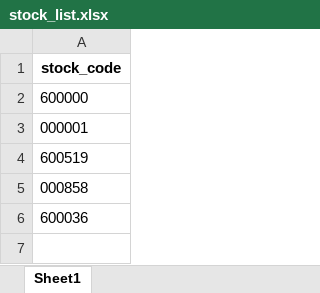
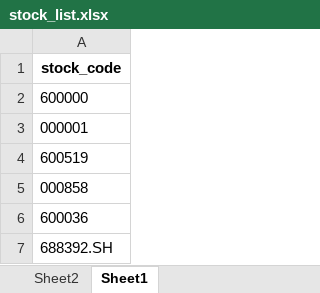
Before and after one commit to langyw98-ui/stock_screener_openspec, an Excel workbook: data/stock_list.xlsx, sheet Sheet1, drawn as a sheet; values as stored, in another font and other column widths than the file's, no borders; the diff names each change by its address in the sheet, - before the commit and + after, or states it on an @@ line.

```diff
--- a/data/stock_list.xlsx (sheet Sheet1)
+++ b/data/stock_list.xlsx (sheet Sheet1)
+sheet tab: Sheet2
+row 7: 688392.SH
```
Also changed, not shown: 7 other files.
